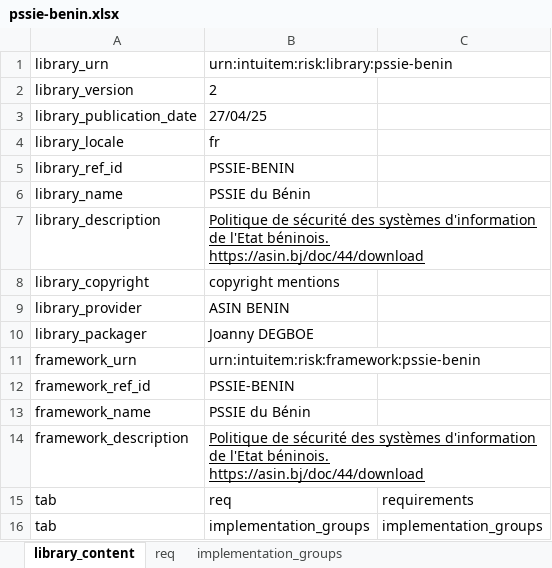
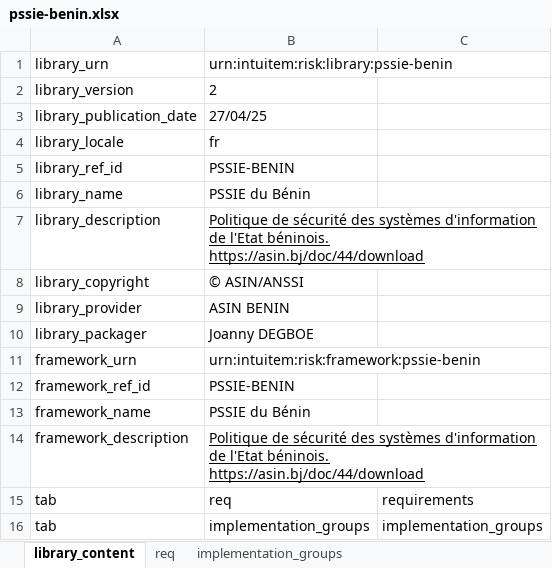
Before and after one commit to intuitem/ciso-assistant-community, an Excel workbook: tools/etat_beninois/pssie-benin.xlsx, sheet library_content, drawn as a sheet; values as stored, in another font and other column widths than the file's, no borders; the diff names each change by its address in the sheet, - before the commit and + after, or states it on an @@ line.

```diff
--- a/tools/etat_beninois/pssie-benin.xlsx (sheet library_content)
+++ b/tools/etat_beninois/pssie-benin.xlsx (sheet library_content)
-B8: copyright mentions
+B8: © ASIN/ANSSI
```
Also changed, not shown: sheet req, 1 other file.
